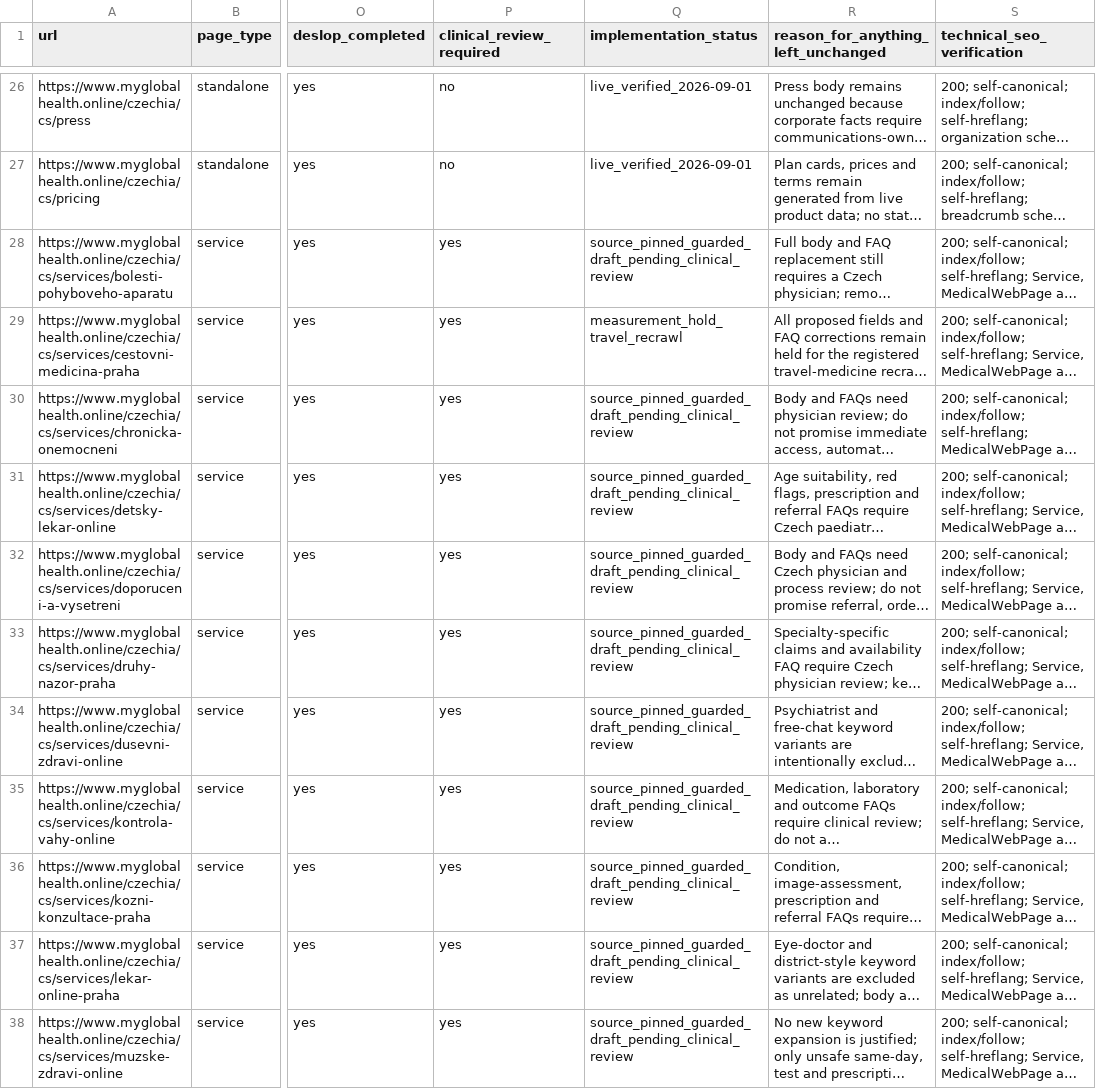
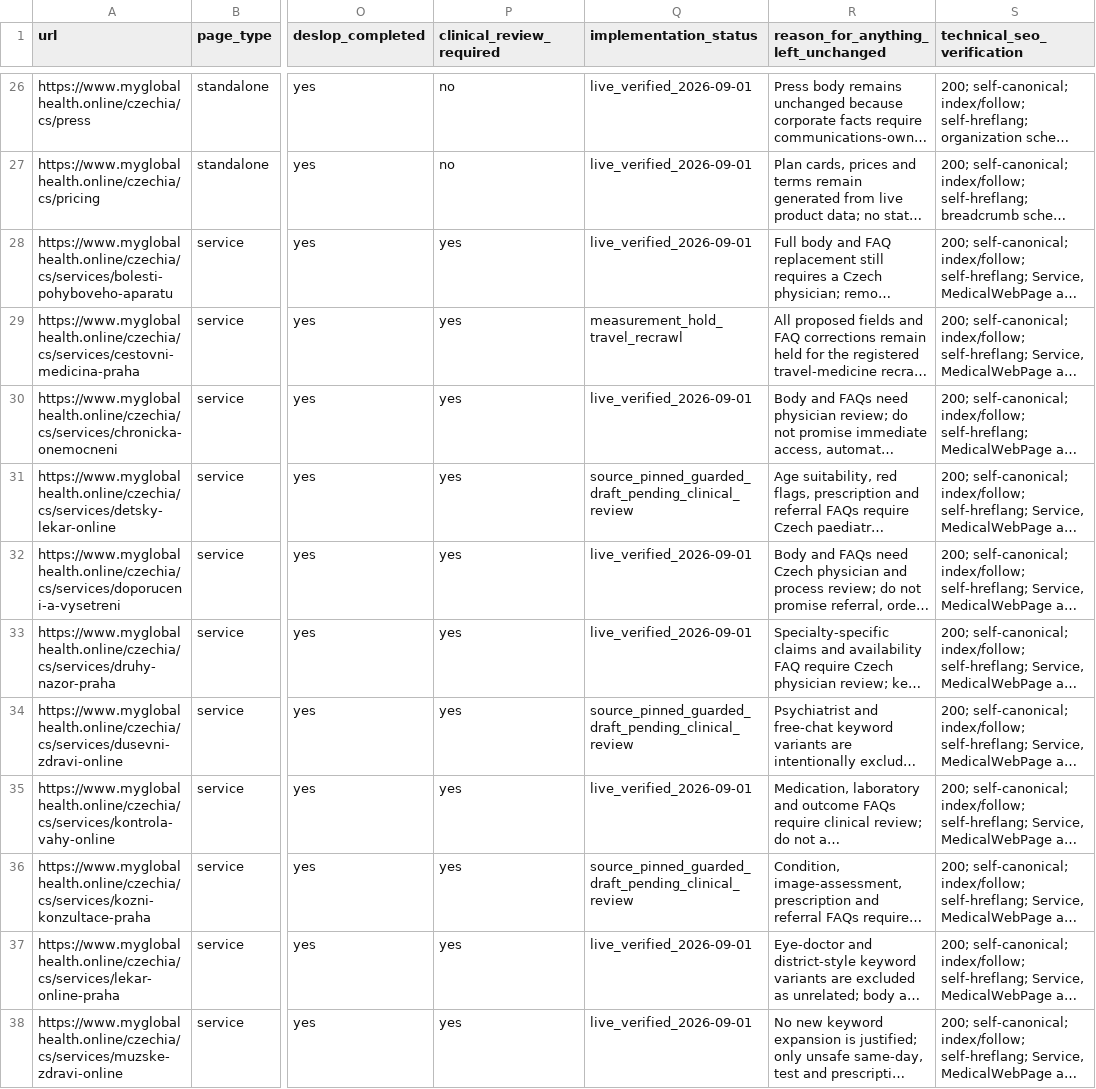
Before and after one commit to myglobalhealthonline/global-health-website, a CSV file: seo/czechia/page-by-page-completion-matrix.csv, drawn as a sheet; only a part is shown, gaps mark what is left out; long unchanged cells end in …; the diff covers the shown part only; the diff names each change by its address in the sheet, - before the commit and + after, or states it on an @@ line.

Commit message:
docs(seo): record Czech clinical rollout
Record 17 verified live pages, exact public readback, deployment receipt, and remaining review gates.

```diff
--- a/seo/czechia/page-by-page-completion-matrix.csv
+++ b/seo/czechia/page-by-page-completion-matrix.csv
-Q28 (implementation_status): source_pinned_guarded_draft_pending_clinical_review
+Q28 (implementation_status): live_verified_2026-09-01
-Q30 (implementation_status): source_pinned_guarded_draft_pending_clinical_review
+Q30 (implementation_status): live_verified_2026-09-01
-Q32:Q33 (implementation_status): source_pinned_guarded_draft_pending_clinical_review
+Q32:Q33 (implementation_status): live_verified_2026-09-01
-Q35 (implementation_status): source_pinned_guarded_draft_pending_clinical_review
+Q35 (implementation_status): live_verified_2026-09-01
-Q37:Q38 (implementation_status): source_pinned_guarded_draft_pending_clinical_review
+Q37:Q38 (implementation_status): live_verified_2026-09-01
```
Also changed, not shown: 13 edited cells elsewhere in this file, 7 other files.
